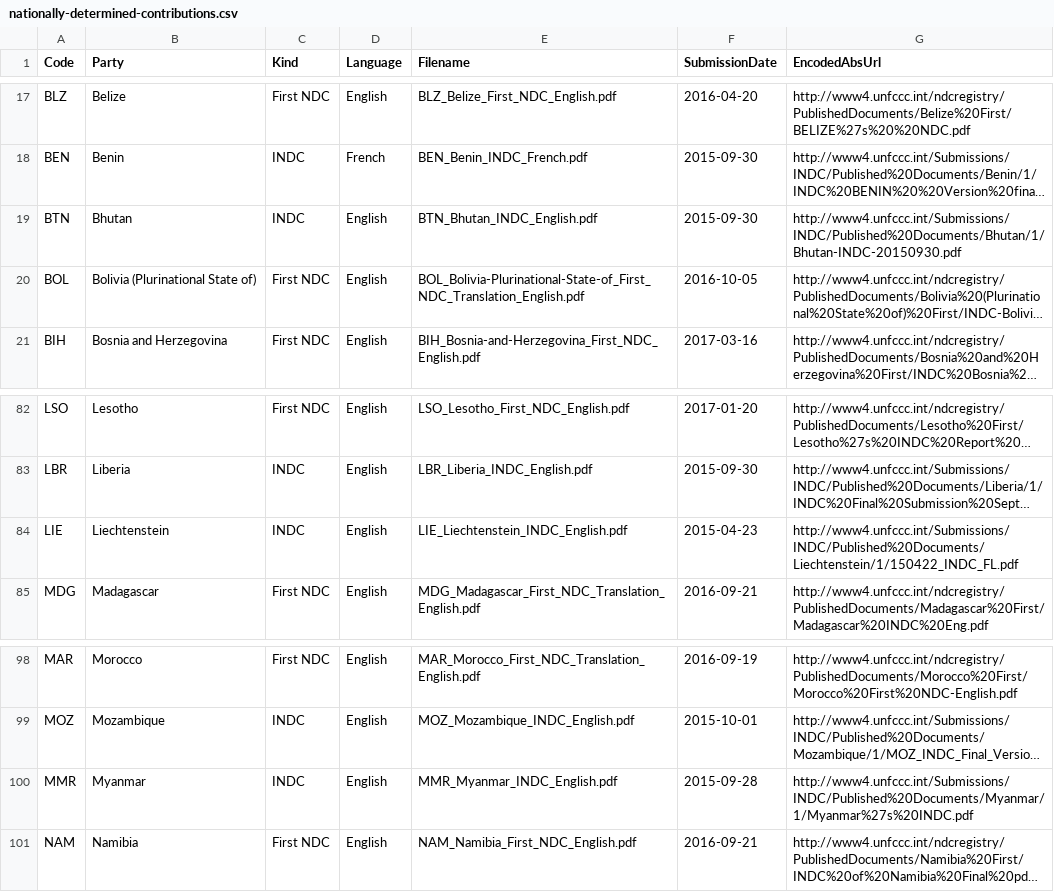
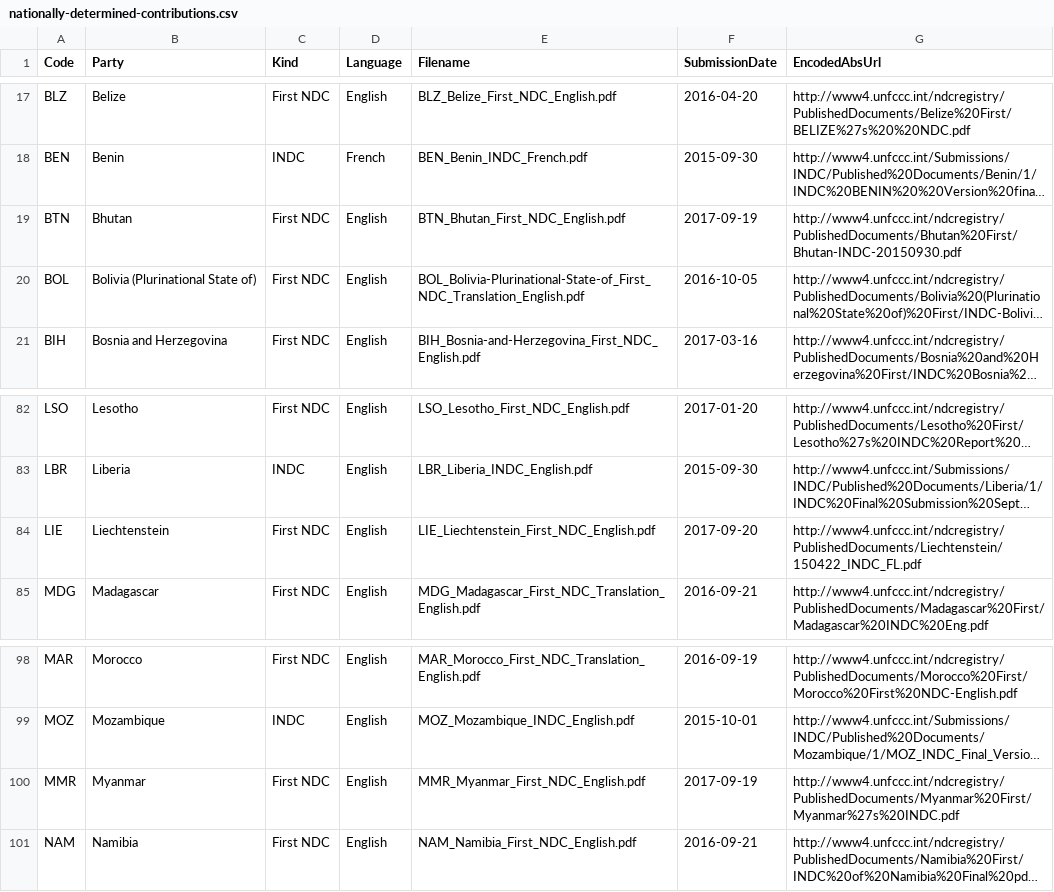
Before and after one commit to openclimatedata/national-climate-plans, a CSV file: data/nationally-determined-contributions.csv, drawn as a sheet; only a part is shown, gaps mark what is left out; long unchanged cells end in …; the diff names each change by its address in the sheet, - before the commit and + after, or states it on an @@ line.

Commit message:
Update with new ratifications
INDCs became NDCs.

```diff
--- a/data/nationally-determined-contributions.csv
+++ b/data/nationally-determined-contributions.csv
-C19 (Kind): INDC
+C19 (Kind): First NDC
-E19 (Filename): BTN_Bhutan_INDC_English.pdf
+E19 (Filename): BTN_Bhutan_First_NDC_English.pdf
-F19 (SubmissionDate): 2015-09-30
+F19 (SubmissionDate): 2017-09-19
-G19 (EncodedAbsUrl): http://www4.unfccc.int/Submissions/INDC/Published%20Documents/Bhutan/1/Bhutan-INDC-20150930.pdf
+G19 (EncodedAbsUrl): http://www4.unfccc.int/ndcregistry/PublishedDocuments/Bhutan%20First/Bhutan-INDC-20150930.pdf
-C84 (Kind): INDC
+C84 (Kind): First NDC
-E84 (Filename): LIE_Liechtenstein_INDC_English.pdf
+E84 (Filename): LIE_Liechtenstein_First_NDC_English.pdf
-F84 (SubmissionDate): 2015-04-23
+F84 (SubmissionDate): 2017-09-20
-G84 (EncodedAbsUrl): http://www4.unfccc.int/Submissions/INDC/Published%20Documents/Liechtenstein/1/150422_INDC_FL.pdf
+G84 (EncodedAbsUrl): http://www4.unfccc.int/ndcregistry/PublishedDocuments/Liechtenstein/150422_INDC_FL.pdf
-C100 (Kind): INDC
+C100 (Kind): First NDC
-E100 (Filename): MMR_Myanmar_INDC_English.pdf
+E100 (Filename): MMR_Myanmar_First_NDC_English.pdf
-F100 (SubmissionDate): 2015-09-28
+F100 (SubmissionDate): 2017-09-19
-G100 (EncodedAbsUrl): http://www4.unfccc.int/Submissions/INDC/Published%20Documents/Myanmar/1/Myanmar%27s%20INDC.pdf
+G100 (EncodedAbsUrl): http://www4.unfccc.int/ndcregistry/PublishedDocuments/Myanmar%20First/Myanmar%27s%20INDC.pdf
```
Also changed, not shown: 3 other files.
